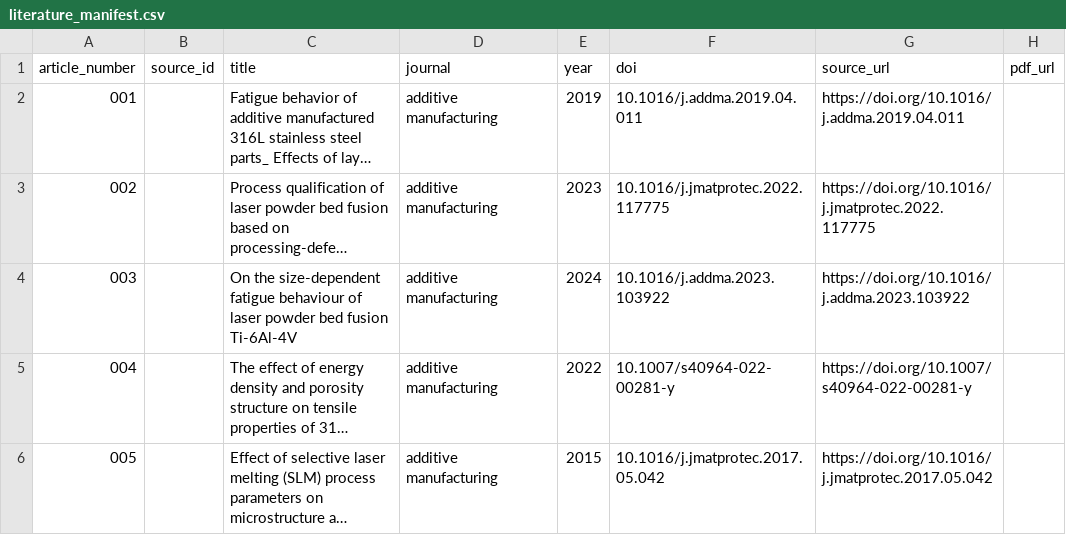
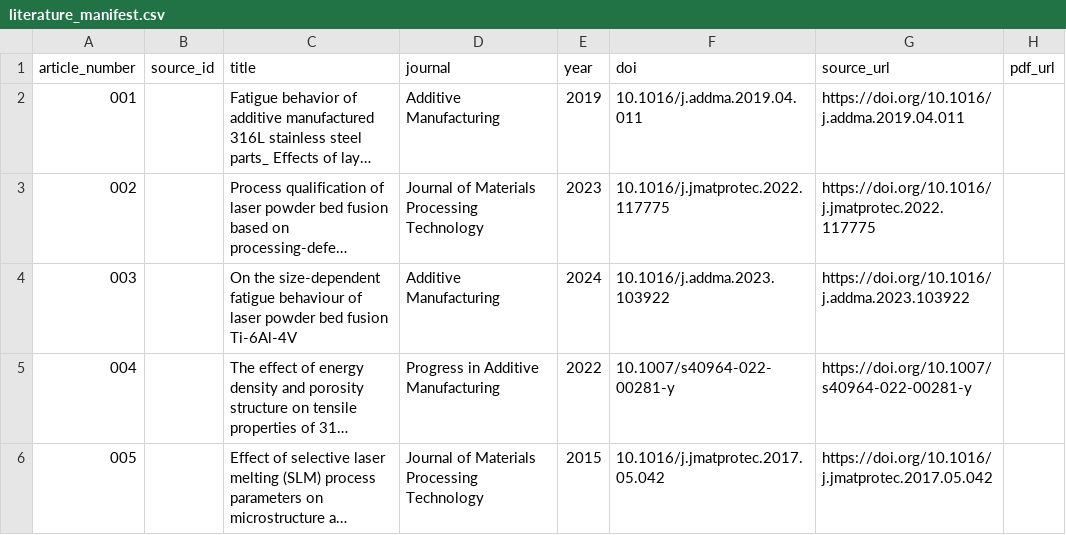
Before and after one commit to j156734119/AI-Enabled-Minimal-Viable-Testing-for-Additive-Manufacturing, a CSV file: docs/literature_manifest.csv, drawn as a sheet; only a part is shown; long unchanged cells end in …; the diff covers the shown part only; the diff names each change by its address in the sheet, - before the commit and + after, or states it on an @@ line.

Commit message:
Refine source screening and simplify modelling workflow

```diff
--- a/docs/literature_manifest.csv
+++ b/docs/literature_manifest.csv
-D2 (journal): additive manufacturing
+D2 (journal): Additive Manufacturing
-D3 (journal): additive manufacturing
+D3 (journal): Journal of Materials Processing Technology
-D4 (journal): additive manufacturing
+D4 (journal): Additive Manufacturing
-D5 (journal): additive manufacturing
+D5 (journal): Progress in Additive Manufacturing
-D6 (journal): additive manufacturing
+D6 (journal): Journal of Materials Processing Technology
```
Also changed, not shown: 15 edited cells elsewhere in this file, 20 other files.
